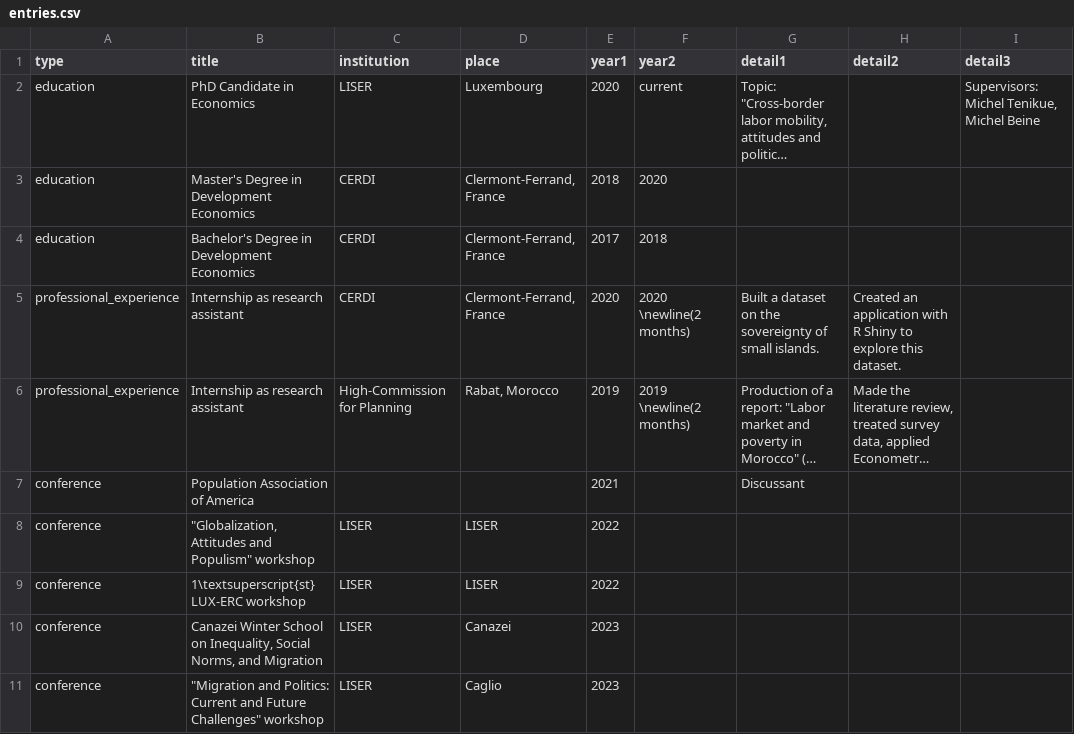
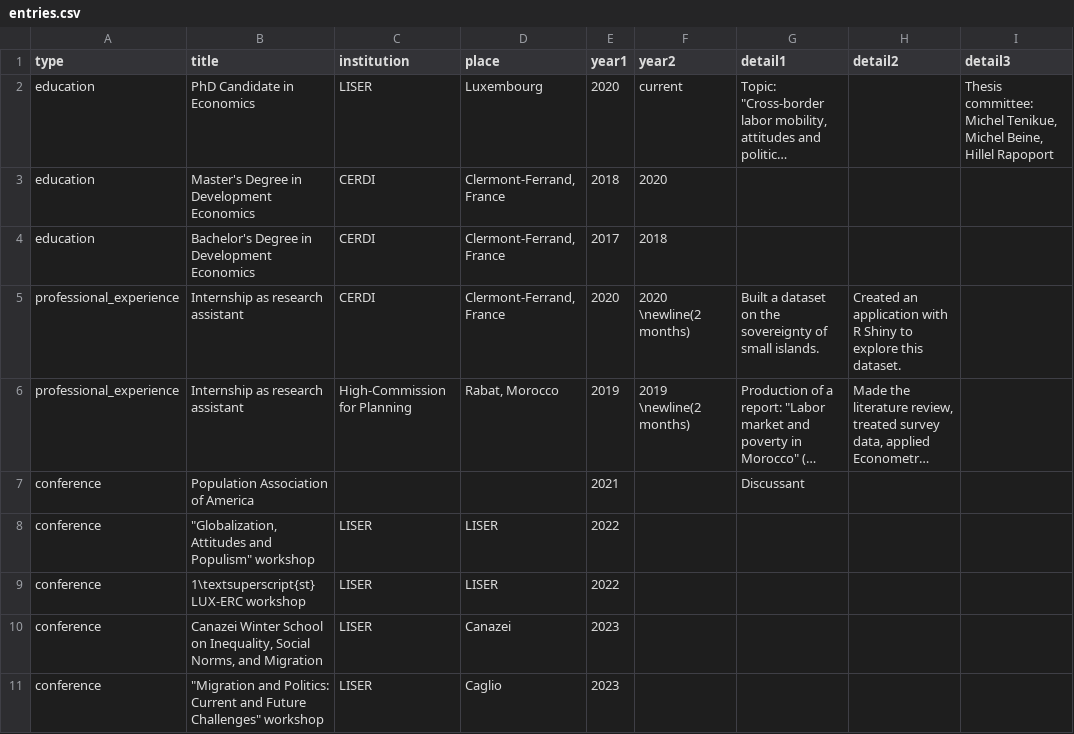
Before and after one commit to etiennebacher/CV_perso, a CSV file: entries.csv, drawn as a sheet; long unchanged cells end in …; the diff names each change by its address in the sheet, - before the commit and + after, or states it on an @@ line.

```diff
--- a/entries.csv
+++ b/entries.csv
-I2 (detail3): Supervisors: Michel Tenikue, Michel Beine
+I2 (detail3): Thesis committee: Michel Tenikue, Michel Beine, Hillel Rapoport
```
Also changed, not shown: 3 other files.
